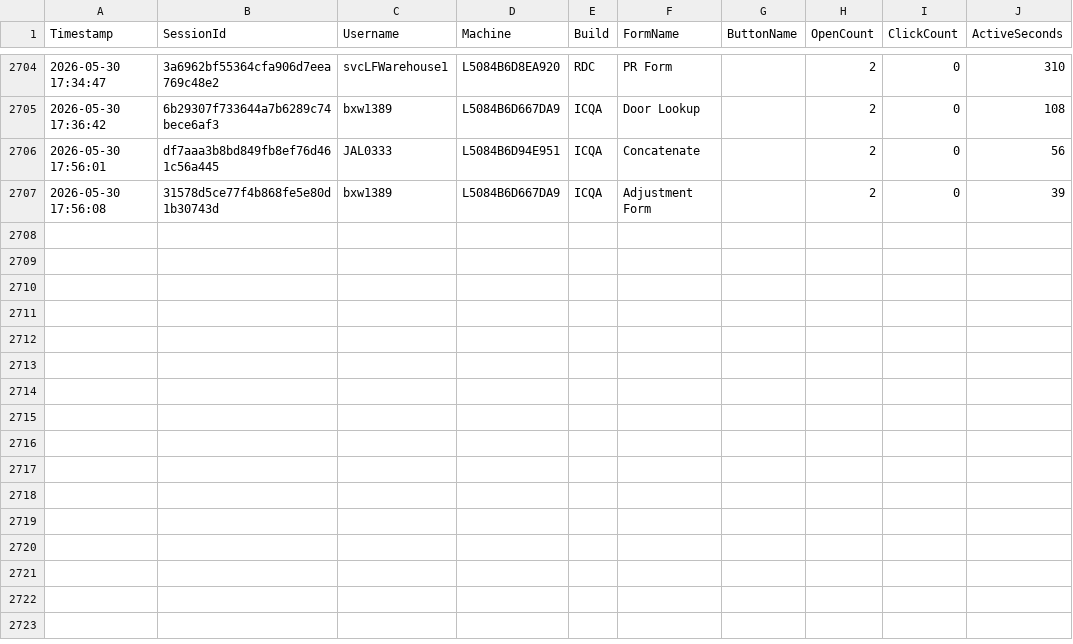
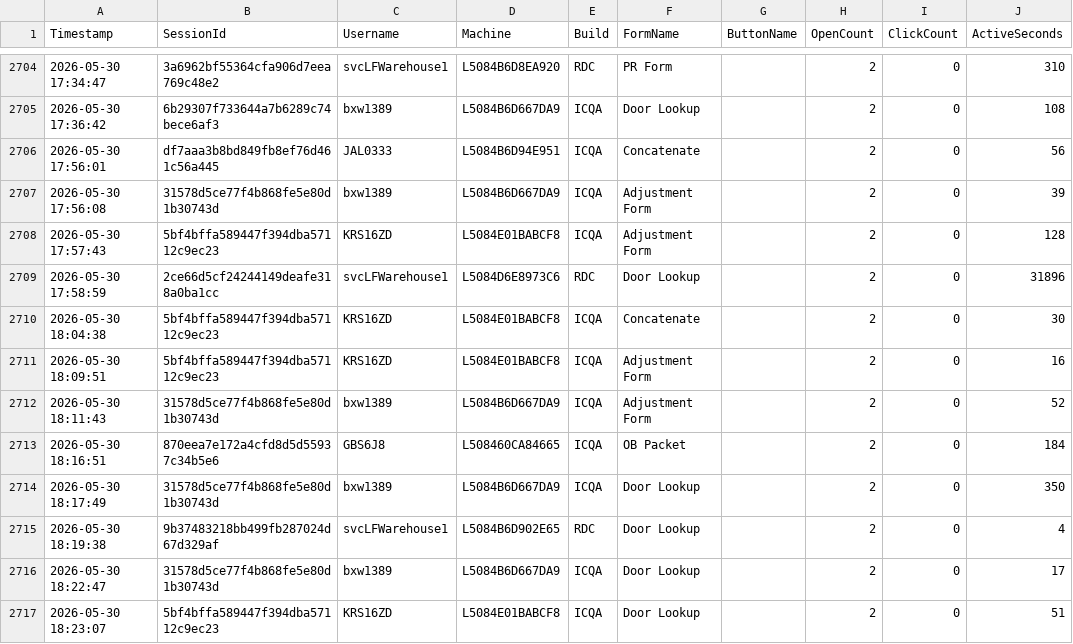
Before and after one commit to ixservices-bit/ixservices.github.io, a CSV file: data/FeatureUsage.csv, drawn as a sheet; only a part is shown, gaps mark what is left out.

```diff
--- a/data/FeatureUsage.csv
+++ b/data/FeatureUsage.csv
@@ -2707 +2707,11 @@ Timestamp,SessionId,Username,Machine,Build,FormName,ButtonName,OpenCount,ClickCo
 2026-05-30 17:56:08,31578d5ce77f4b868fe5e80d1b30743d,bxw1389,L5084B6D667DA9,ICQA,Adjustment Form,,2,0,39
+2026-05-30 17:57:43,5bf4bffa589447f394dba57112c9ec23,KRS16ZD,L5084E01BABCF8,ICQA,Adjustment Form,,2,0,128
+2026-05-30 17:58:59,2ce66d5cf24244149deafe318a0ba1cc,svcLFWarehouse1,L5084D6E8973C6,RDC,Door Lookup,,2,0,31896
+2026-05-30 18:04:38,5bf4bffa589447f394dba57112c9ec23,KRS16ZD,L5084E01BABCF8,ICQA,Concatenate,,2,0,30
+2026-05-30 18:09:51,5bf4bffa589447f394dba57112c9ec23,KRS16ZD,L5084E01BABCF8,ICQA,Adjustment Form,,2,0,16
+2026-05-30 18:11:43,31578d5ce77f4b868fe5e80d1b30743d,bxw1389,L5084B6D667DA9,ICQA,Adjustment Form,,2,0,52
+2026-05-30 18:16:51,870eea7e172a4cfd8d5d55937c34b5e6,GBS6J8,L508460CA84665,ICQA,OB Packet,,2,0,184
+2026-05-30 18:17:49,31578d5ce77f4b868fe5e80d1b30743d,bxw1389,L5084B6D667DA9,ICQA,Door Lookup,,2,0,350
+2026-05-30 18:19:38,9b37483218bb499fb287024d67d329af,svcLFWarehouse1,L5084B6D902E65,RDC,Door Lookup,,2,0,4
+2026-05-30 18:22:47,31578d5ce77f4b868fe5e80d1b30743d,bxw1389,L5084B6D667DA9,ICQA,Door Lookup,,2,0,17
+2026-05-30 18:23:07,5bf4bffa589447f394dba57112c9ec23,KRS16ZD,L5084E01BABCF8,ICQA,Door Lookup,,2,0,51
```
Also changed, not shown: data/UserUsage.csv, 1 other file.
